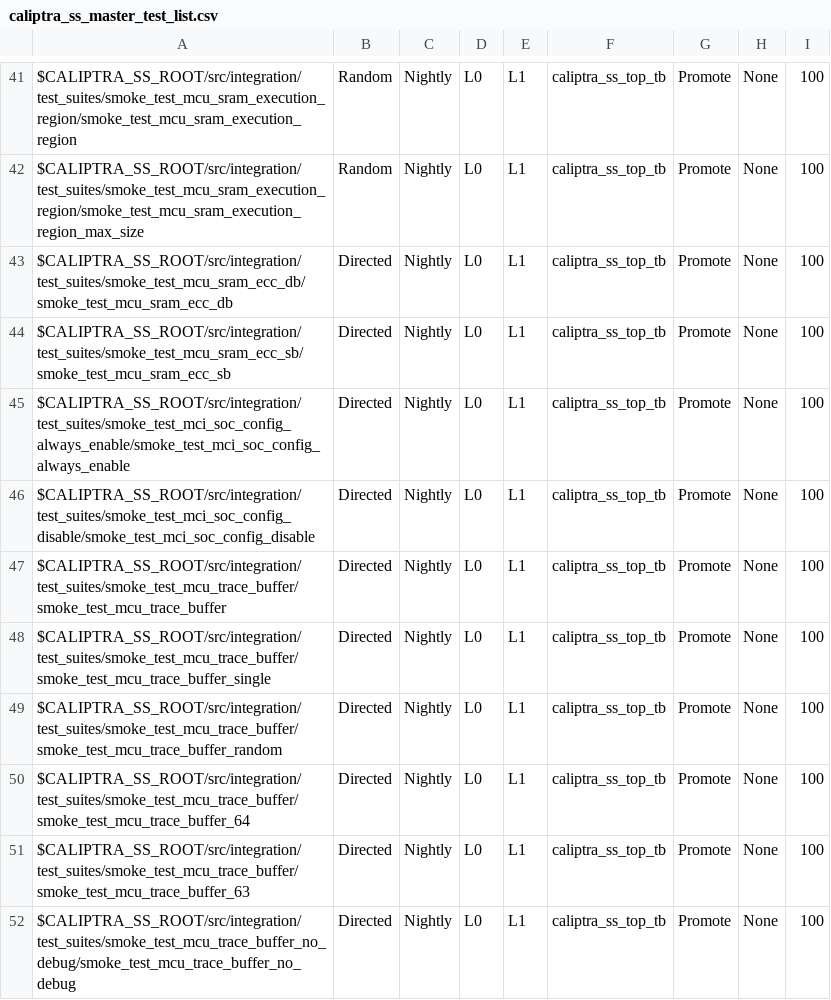
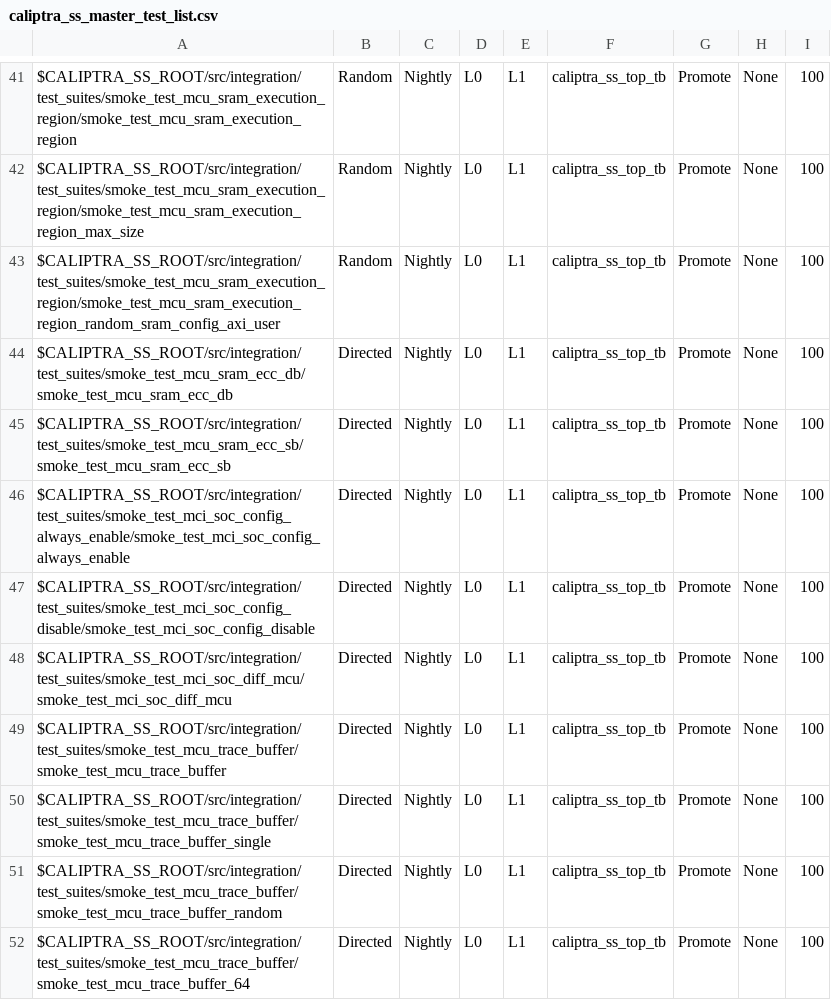
Before and after one commit to chipsalliance/caliptra-ss, a CSV file: src/integration/stimulus/testsuites/caliptra_ss_master_test_list.csv, drawn as a sheet; only a part is shown, gaps mark what is left out; the shorter side is filled out with more unchanged rows.

Commit message:
[Val] Add new MCU SRAM and MCI reg tests
Test when MCU SRAM config AXI USER is different than caliptra

Tes when MCI SOC COnfig AXI user is different than MCU

```diff
--- a/src/integration/stimulus/testsuites/caliptra_ss_master_test_list.csv
+++ b/src/integration/stimulus/testsuites/caliptra_ss_master_test_list.csv
@@ -42,2 +42,3 @@ $CALIPTRA_SS_ROOT/src/integration/test_suites/smoke_test_mcu_sram_execution_regi
 $CALIPTRA_SS_ROOT/src/integration/test_suites/smoke_test_mcu_sram_execution_region/smoke_test_mcu_sram_execution_region_max_size        , Random         , Nightly       , L0  , L1  , caliptra_ss_top_tb, Promote        , None     , 100
+$CALIPTRA_SS_ROOT/src/integration/test_suites/smoke_test_mcu_sram_execution_region/smoke_test_mcu_sram_execution_region_random_sram_config_axi_user, Random         , Nightly       , L0  , L1  , caliptra_ss_top_tb, Promote        , None     , 100
 $CALIPTRA_SS_ROOT/src/integration/test_suites/smoke_test_mcu_sram_ecc_db/smoke_test_mcu_sram_ecc_db                                     , Directed       , Nightly       , L0  , L1  , caliptra_ss_top_tb, Promote        , None     , 100
@@ -46,2 +47,3 @@ $CALIPTRA_SS_ROOT/src/integration/test_suites/smoke_test_mci_soc_config_always_e
 $CALIPTRA_SS_ROOT/src/integration/test_suites/smoke_test_mci_soc_config_disable/smoke_test_mci_soc_config_disable                       , Directed       , Nightly       , L0  , L1  , caliptra_ss_top_tb, Promote        , None     , 100
+$CALIPTRA_SS_ROOT/src/integration/test_suites/smoke_test_mci_soc_diff_mcu/smoke_test_mci_soc_diff_mcu                                   , Directed       , Nightly       , L0  , L1  , caliptra_ss_top_tb, Promote        , None     , 100
 $CALIPTRA_SS_ROOT/src/integration/test_suites/smoke_test_mcu_trace_buffer/smoke_test_mcu_trace_buffer                                   , Directed       , Nightly       , L0  , L1  , caliptra_ss_top_tb, Promote        , None     , 100
```
Also changed, not shown: 11 other files.
